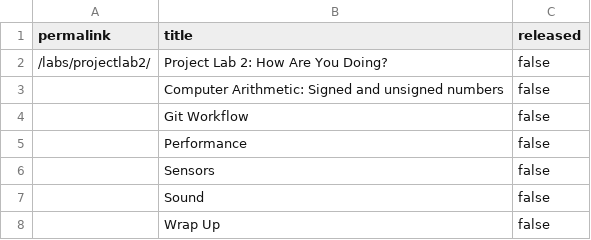
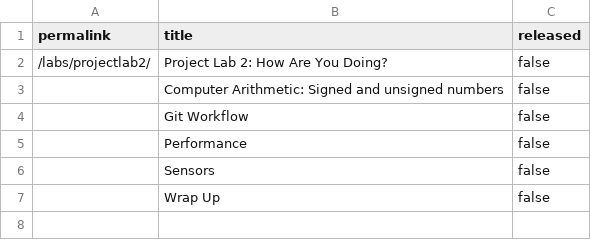
Before and after one commit to smundada/cs107e.github.io, a CSV file: _data/unreleased.csv, drawn as a sheet; the diff names each change by its address in the sheet, - before the commit and + after, or states it on an @@ line.

Commit message:
Release sound lecture code commit a5347004bc0acccde0106646f7dbb53f3856dfcb Author: Lenny Truong <lenny@stanford.edu> Date:   Tue May 29 21:51:16 2018 -0700
    Release sound lecture code

    Students can use as reference for projects involving. Remove old slides
    (just the pdf) as they contain stale info such as project logistics from
    Winter 2018.

```diff
--- a/_data/unreleased.csv
+++ b/_data/unreleased.csv
-row 7:  | Sound | false
```
Also changed, not shown: 28 other files.
